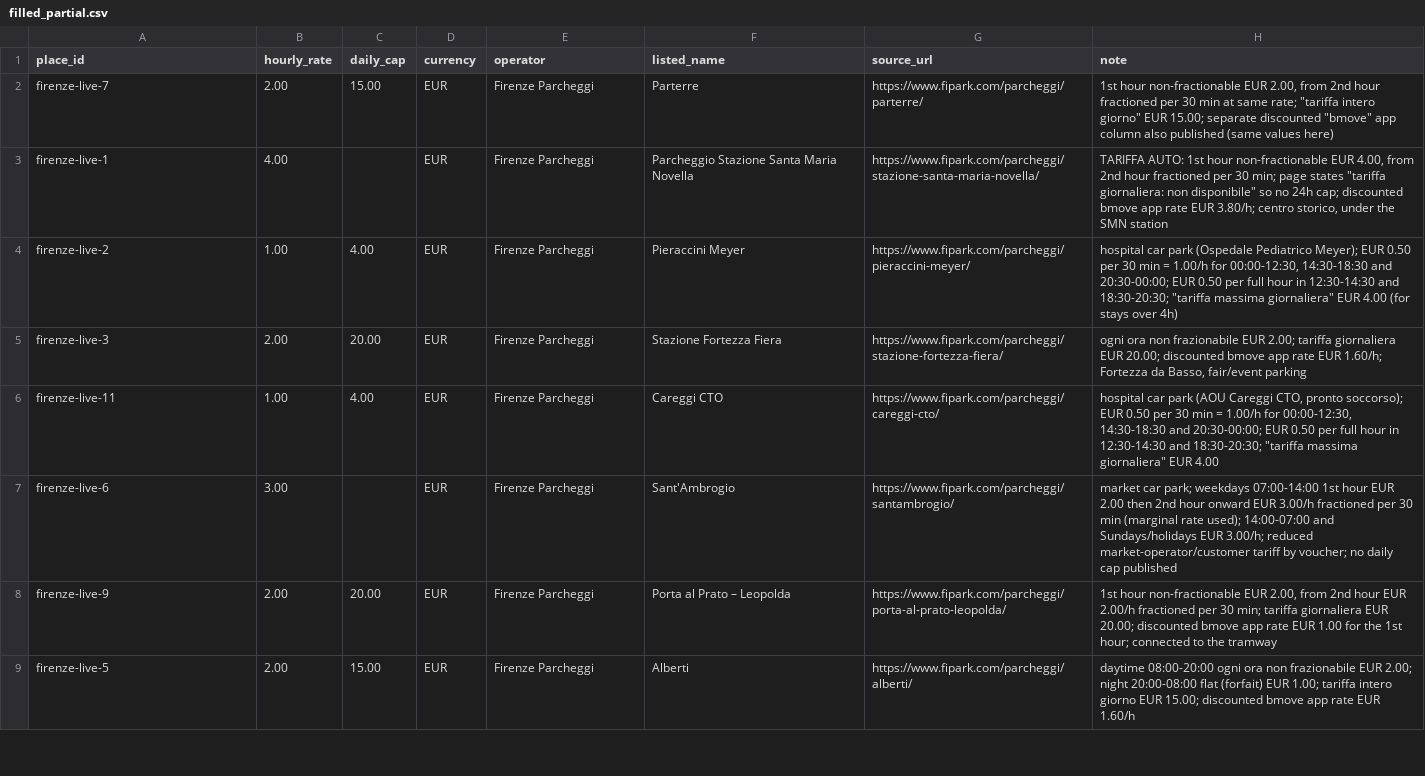
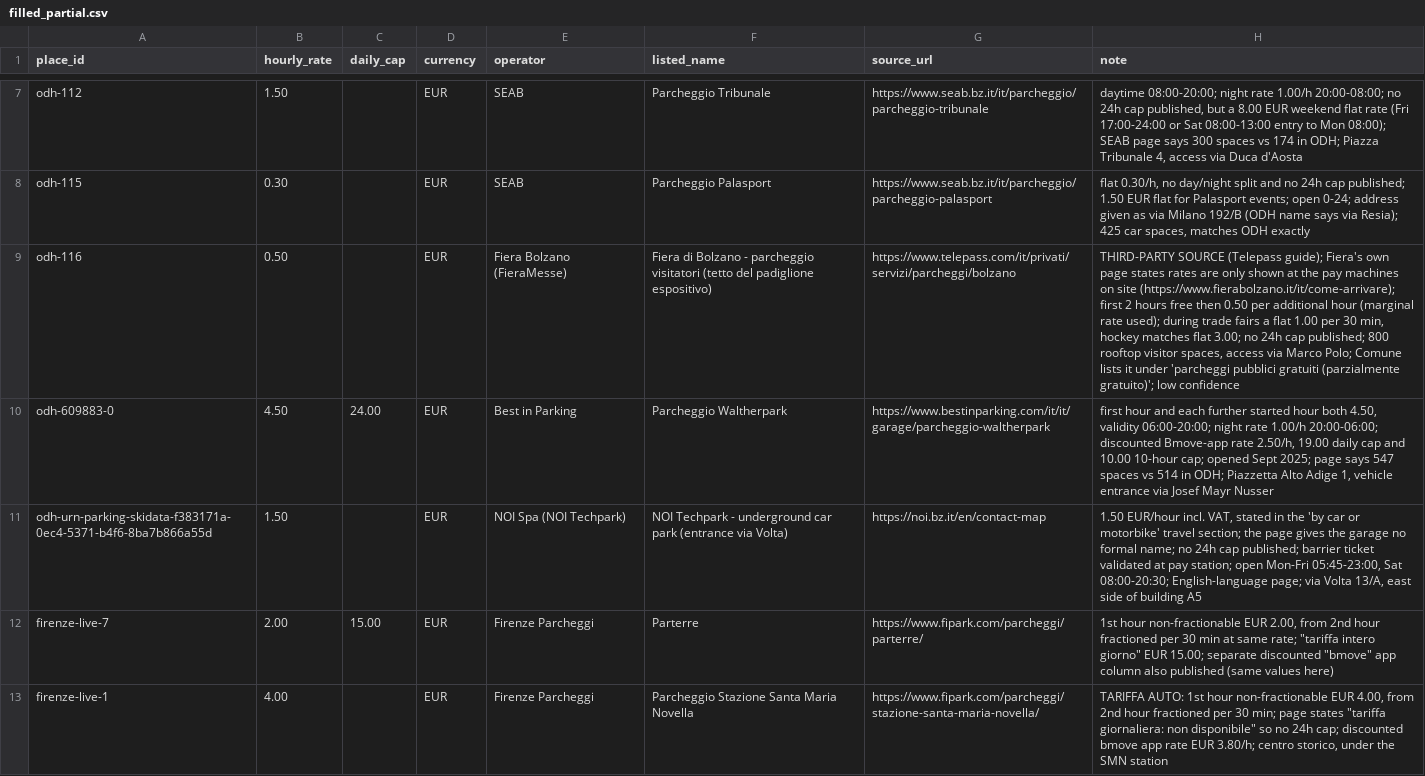
Before and after one commit to friedrichdemmer-ctrl/parking-utilisation, a CSV file: garage_prices/filled_partial.csv, drawn as a sheet; only a part is shown, gaps mark what is left out; the shorter side is filled out with more unchanged rows; the diff covers the shown part only; the diff names each change by its address in the sheet, - before the commit and + after, or states it on an @@ line.

```diff
--- a/garage_prices/filled_partial.csv
+++ b/garage_prices/filled_partial.csv
+row 7: odh-112 | 1.50 |  | EUR | SEAB | Parcheggio Tribunale | https://www.seab.bz.it/it/parcheggio/parcheggio-tribunale | daytime 08:00-20:00; night rate 1.00/h 20:00-08:00; no 24h cap published, but a 8.00 EUR weekend flat rate (Fri 17:00-24:00 or Sat 08:00-13:00 entry to Mon 08:00); SEAB page says 300 spaces vs 174 in ODH; Piazza Tribunale 4, access via Duca d'Aosta
+row 8: odh-115 | 0.30 |  | EUR | SEAB | Parcheggio Palasport | https://www.seab.bz.it/it/parcheggio/parcheggio-palasport | flat 0.30/h, no day/night split and no 24h cap published; 1.50 EUR flat for Palasport events; open 0-24; address given as via Milano 192/B (ODH name says via Resia); 425 car spaces, matches ODH exactly
+row 9: odh-116 | 0.50 |  | EUR | Fiera Bolzano (FieraMesse) | Fiera di Bolzano - parcheggio visitatori (tetto del padiglione espositivo) | https://www.telepass.com/it/privati/servizi/parcheggi/bolzano | THIRD-PARTY SOURCE (Telepass guide); Fiera's own page states rates are only shown at the pay machines on site (https://www.fierabolzano.it/it/come-arrivare); first 2 hours free then 0.50 per additional hour (marginal rate used); during trade fairs a flat 1.00 per 30 min, hockey matches flat 3.00; no 24h cap published; 800 rooftop visitor spaces, access via Marco Polo; Comune lists it under 'parcheggi pubblici gratuiti (parzialmente gratuito)'; low confidence
+row 10: odh-609883-0 | 4.50 | 24.00 | EUR | Best in Parking | Parcheggio Waltherpark | https://www.bestinparking.com/it/it/garage/parcheggio-waltherpark | first hour and each further started hour both 4.50, validity 06:00-20:00; night rate 1.00/h 20:00-06:00; discounted Bmove-app rate 2.50/h, 19.00 daily cap and 10.00 10-hour cap; opened Sept 2025; page says 547 spaces vs 514 in ODH; Piazzetta Alto Adige 1, vehicle entrance via Josef Mayr Nusser
+row 11: odh-urn-parking-skidata-f383171a-0ec4-5371-b4f6-8ba7b866a55d | 1.50 |  | EUR | NOI Spa (NOI Techpark) | NOI Techpark - underground car park (entrance via Volta) | https://noi.bz.it/en/contact-map | 1.50 EUR/hour incl. VAT, stated in the 'by car or motorbike' travel section; the page gives the garage no formal name; no 24h cap published; barrier ticket validated at pay station; open Mon-Fri 05:45-23:00, Sat 08:00-20:30; English-language page; via Volta 13/A, east side of building A5
```
Also changed, not shown: 5 added rows elsewhere in this file, garage_prices/prices_researched_2026-10.csv.
